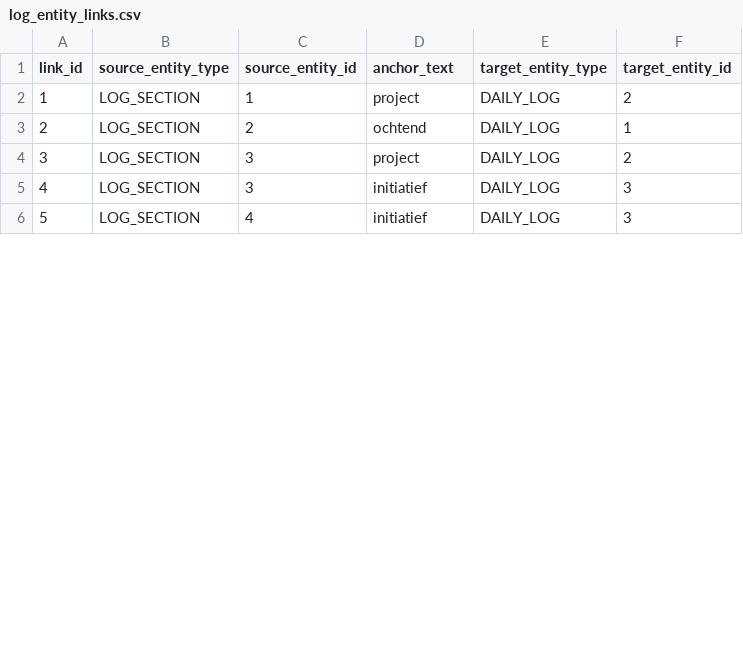
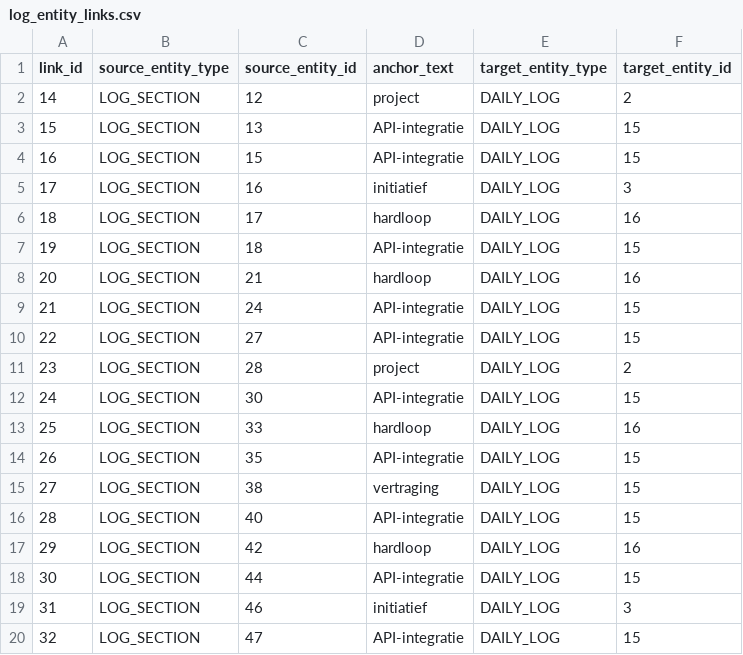
Before and after one commit to rikp777/rp.fitkit.api, a CSV file: src/main/resources/db/changelog/changes/data/logbook/log_entity_links.csv, drawn as a sheet; only a part is shown; addresses are those after the commit; the diff covers the shown part only; the diff names each change by its address in the sheet, - before the commit and + after, or states it on an @@ line.

Commit message:
feat(logbook): extend daily logs, log sections, and entity links with new entries and enhance README documentation

```diff
--- a/src/main/resources/db/changelog/changes/data/logbook/log_entity_links.csv
+++ b/src/main/resources/db/changelog/changes/data/logbook/log_entity_links.csv
@@ column A (link_id) renumbered from row 2 down @@
-C2 (source_entity_id): 1
+C2 (source_entity_id): 12
+row 3: 15 | LOG_SECTION | 13 | API-integratie | DAILY_LOG | 15
+row 4: 16 | LOG_SECTION | 15 | API-integratie | DAILY_LOG | 15
+row 5: 17 | LOG_SECTION | 16 | initiatief | DAILY_LOG | 3
-C6 (source_entity_id): 2
+C6 (source_entity_id): 17
-D6 (anchor_text): ochtend
+D6 (anchor_text): hardloop
-F6 (target_entity_id): 1
+F6 (target_entity_id): 16
+row 7: 19 | LOG_SECTION | 18 | API-integratie | DAILY_LOG | 15
+row 8: 20 | LOG_SECTION | 21 | hardloop | DAILY_LOG | 16
+row 9: 21 | LOG_SECTION | 24 | API-integratie | DAILY_LOG | 15
+row 10: 22 | LOG_SECTION | 27 | API-integratie | DAILY_LOG | 15
-C11 (source_entity_id): 3
+C11 (source_entity_id): 28
-C12 (source_entity_id): 3
+C12 (source_entity_id): 30
-D12 (anchor_text): initiatief
+D12 (anchor_text): API-integratie
-F12 (target_entity_id): 3
+F12 (target_entity_id): 15
+row 13: 25 | LOG_SECTION | 33 | hardloop | DAILY_LOG | 16
+row 14: 26 | LOG_SECTION | 35 | API-integratie | DAILY_LOG | 15
+row 15: 27 | LOG_SECTION | 38 | vertraging | DAILY_LOG | 15
+row 16: 28 | LOG_SECTION | 40 | API-integratie | DAILY_LOG | 15
+row 17: 29 | LOG_SECTION | 42 | hardloop | DAILY_LOG | 16
+row 18: 30 | LOG_SECTION | 44 | API-integratie | DAILY_LOG | 15
-C19 (source_entity_id): 4
+C19 (source_entity_id): 46
+row 20: 32 | LOG_SECTION | 47 | API-integratie | DAILY_LOG | 15
```
Also changed, not shown: 14 added rows and 16 edited cells elsewhere in this file, src/main/resources/db/changelog/changes/data/logbook/daily_logs.csv, 2 other files.
